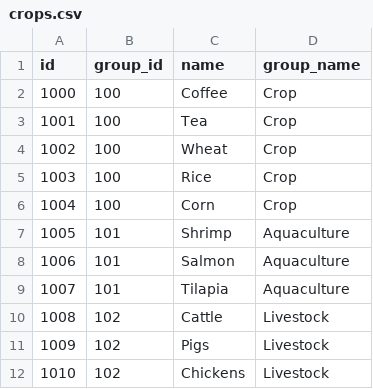
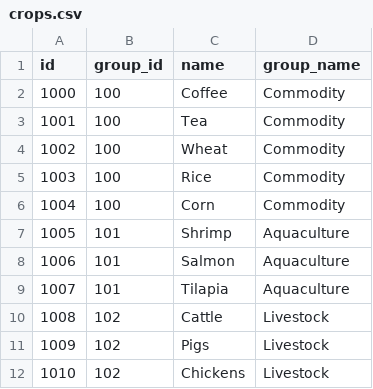
Before and after one commit to anjarakvo/IDH-IDC, a CSV file: backend/source/master/crops.csv, drawn as a sheet.

Commit message:
[#24] Rename crop to commodity n modify all files related

```diff
--- a/backend/source/master/crops.csv
+++ b/backend/source/master/crops.csv
@@ -1,7 +1,7 @@
 id,group_id,name,group_name
-1000,100,Coffee,Crop
-1001,100,Tea,Crop
-1002,100,Wheat,Crop
-1003,100,Rice,Crop
-1004,100,Corn,Crop
+1000,100,Coffee,Commodity
+1001,100,Tea,Commodity
+1002,100,Wheat,Commodity
+1003,100,Rice,Commodity
+1004,100,Corn,Commodity
 1005,101,Shrimp,Aquaculture
```
Also changed, not shown: 29 other files.
